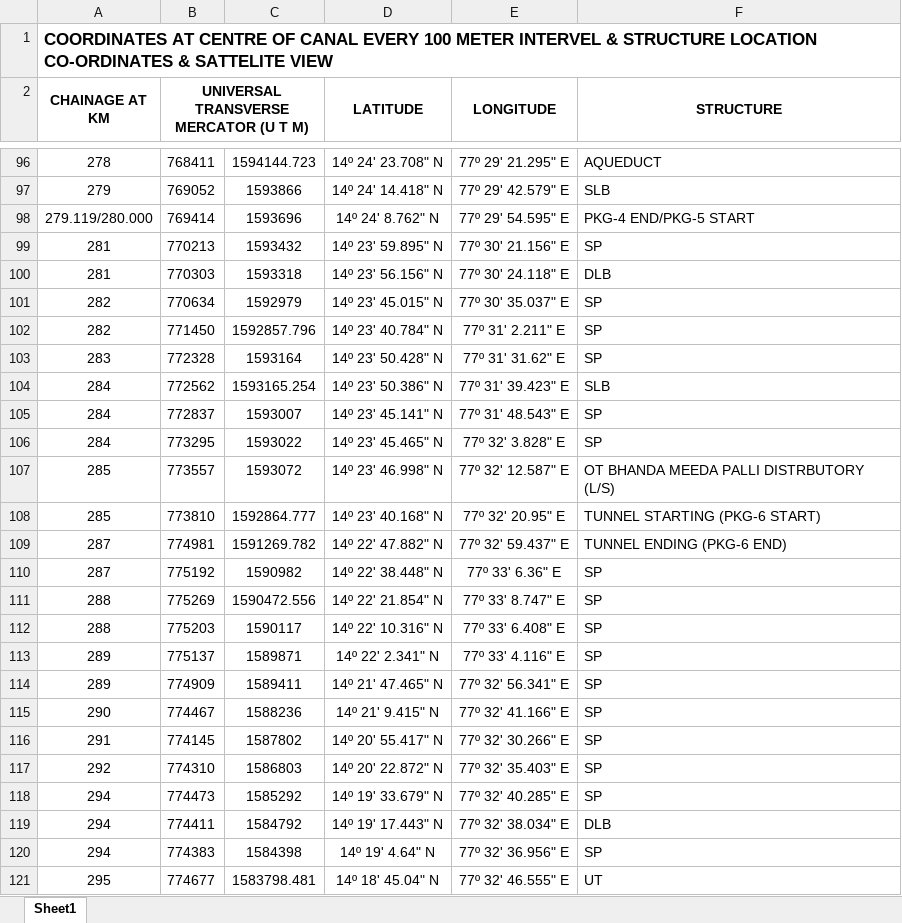
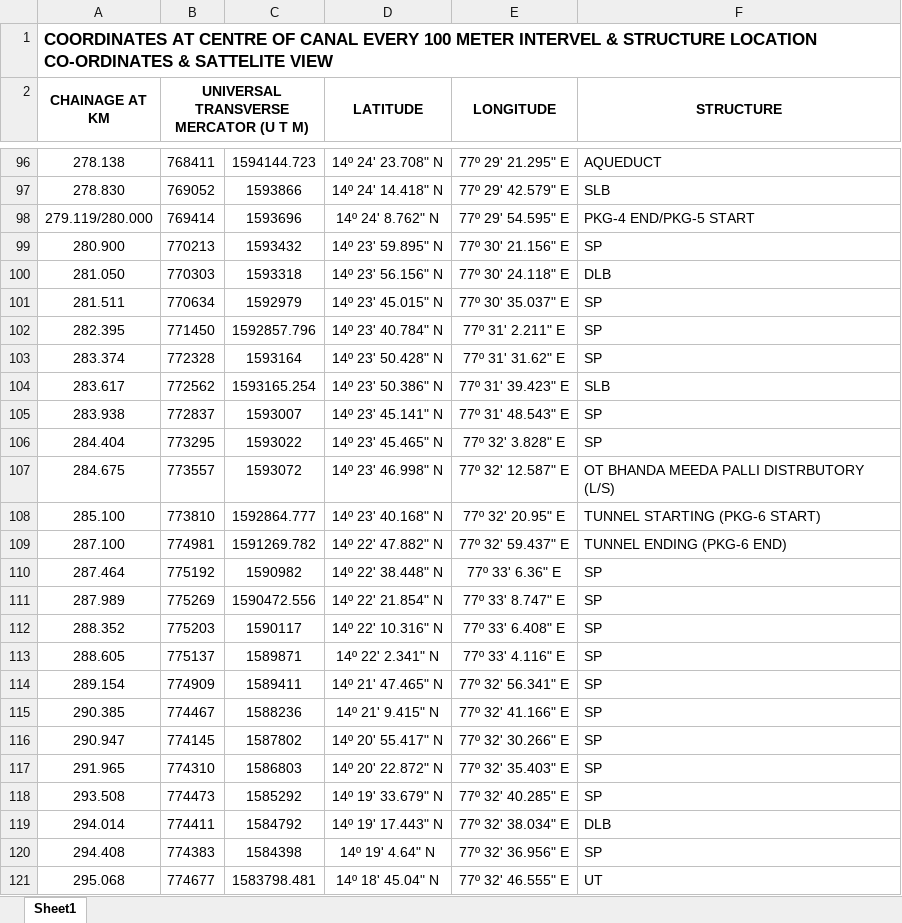
Before and after one commit to planetskht/HNSS-Phase-2, an Excel workbook: HNSS Plase 2 Co-ordinates.xlsx, sheet Sheet1, drawn as a sheet; only a part is shown, gaps mark what is left out; values as stored, in another font and other column widths than the file's, no borders; the diff covers the shown part only; the diff names each change by its address in the sheet, - before the commit and + after, or states it on an @@ line.

```diff
--- a/HNSS Plase 2 Co-ordinates.xlsx (sheet Sheet1)
+++ b/HNSS Plase 2 Co-ordinates.xlsx (sheet Sheet1)
-A96 (CHAINAGE AT KM): 278
+A96 (CHAINAGE AT KM): 278.138
-A97 (CHAINAGE AT KM): 279
+A97 (CHAINAGE AT KM): 278.830
-A99 (CHAINAGE AT KM): 281
+A99 (CHAINAGE AT KM): 280.900
-A100 (CHAINAGE AT KM): 281
+A100 (CHAINAGE AT KM): 281.050
-A101 (CHAINAGE AT KM): 282
+A101 (CHAINAGE AT KM): 281.511
-A102 (CHAINAGE AT KM): 282
+A102 (CHAINAGE AT KM): 282.395
-A103 (CHAINAGE AT KM): 283
+A103 (CHAINAGE AT KM): 283.374
-A104 (CHAINAGE AT KM): 284
+A104 (CHAINAGE AT KM): 283.617
-A105 (CHAINAGE AT KM): 284
+A105 (CHAINAGE AT KM): 283.938
-A106 (CHAINAGE AT KM): 284
+A106 (CHAINAGE AT KM): 284.404
-A107 (CHAINAGE AT KM): 285
+A107 (CHAINAGE AT KM): 284.675
-A108 (CHAINAGE AT KM): 285
+A108 (CHAINAGE AT KM): 285.100
-A109 (CHAINAGE AT KM): 287
+A109 (CHAINAGE AT KM): 287.100
-A110 (CHAINAGE AT KM): 287
+A110 (CHAINAGE AT KM): 287.464
-A111 (CHAINAGE AT KM): 288
+A111 (CHAINAGE AT KM): 287.989
-A112 (CHAINAGE AT KM): 288
+A112 (CHAINAGE AT KM): 288.352
-A113 (CHAINAGE AT KM): 289
+A113 (CHAINAGE AT KM): 288.605
-A114 (CHAINAGE AT KM): 289
+A114 (CHAINAGE AT KM): 289.154
-A115 (CHAINAGE AT KM): 290
+A115 (CHAINAGE AT KM): 290.385
-A116 (CHAINAGE AT KM): 291
+A116 (CHAINAGE AT KM): 290.947
-A117 (CHAINAGE AT KM): 292
+A117 (CHAINAGE AT KM): 291.965
-A118 (CHAINAGE AT KM): 294
+A118 (CHAINAGE AT KM): 293.508
-A119 (CHAINAGE AT KM): 294
+A119 (CHAINAGE AT KM): 294.014
-A120 (CHAINAGE AT KM): 294
+A120 (CHAINAGE AT KM): 294.408
-A121 (CHAINAGE AT KM): 295
+A121 (CHAINAGE AT KM): 295.068
```
Also changed, not shown: 2 removed rows and 161 edited cells elsewhere in this sheet, 57 other files.
